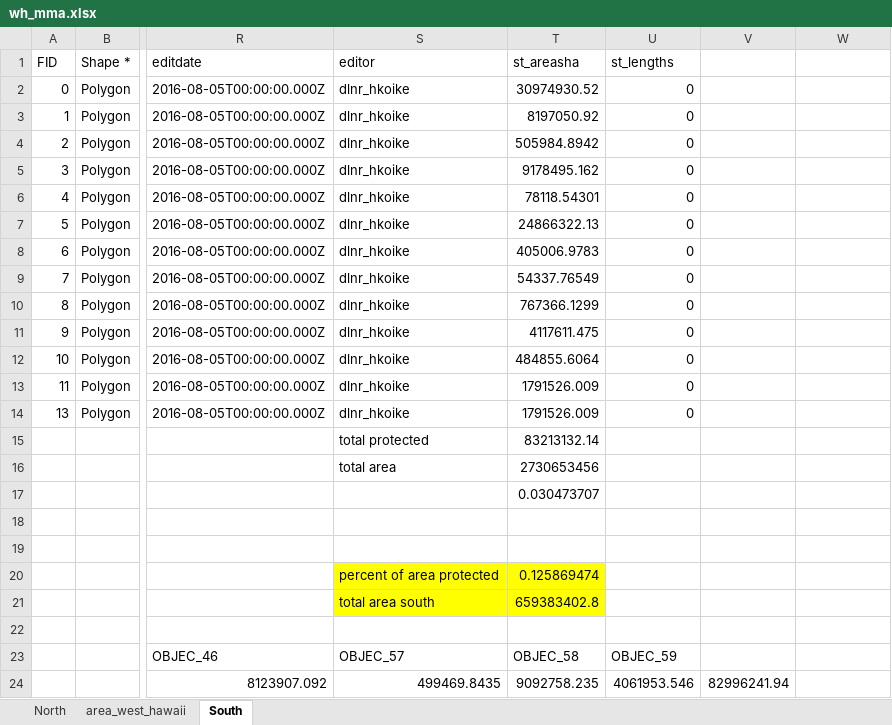
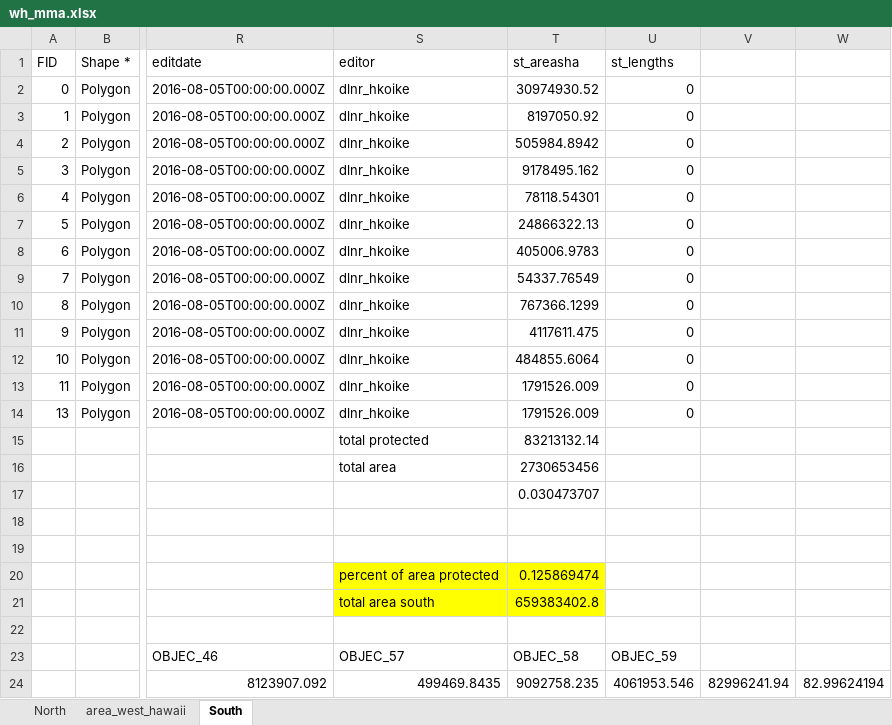
Before and after one commit to OHI-Science/whi, an Excel workbook: prep_whi/TR/wh_mma.xlsx, sheet South, drawn as a sheet; only a part is shown, gaps mark what is left out; values as stored, in another font and other column widths than the file's, no borders; the diff names each change by its address in the sheet, - before the commit and + after, or states it on an @@ line.

Commit message:
updated data layers for LSP

```diff
--- a/prep_whi/TR/wh_mma.xlsx (sheet South)
+++ b/prep_whi/TR/wh_mma.xlsx (sheet South)
-W24: (empty)
+W24: 82.99624194
```
Also changed, not shown: 9 other files.
